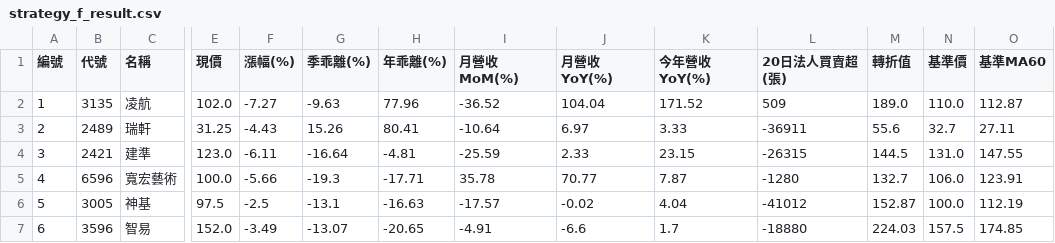
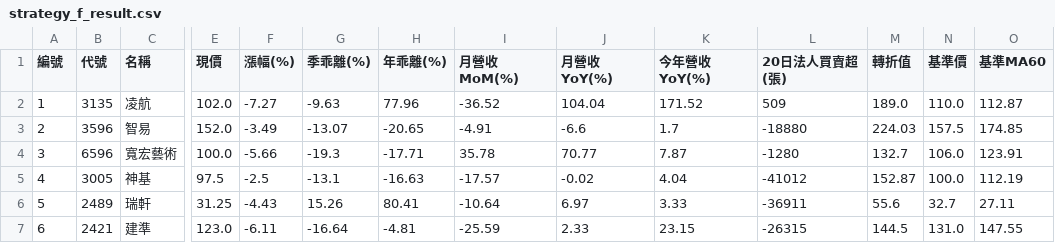
Before and after one commit to chiachan0108/quantum-scanner-web, a CSV file: strategy_f_result.csv, drawn as a sheet; only a part is shown, gaps mark what is left out; removed rows and columns are numbered as before the commit, all else as after; rows hold the shown columns only; the diff covers the shown part only; the diff names each change by its address in the sheet, - before the commit and + after, or states it on an @@ line.

```diff
--- a/strategy_f_result.csv
+++ b/strategy_f_result.csv
-B3 (代號): 2489
+B3 (代號): 3596
-C3 (名稱): 瑞軒
+C3 (名稱): 智易
-E3 (現價): 31.25
+E3 (現價): 152.0
-F3 (漲幅(%)): -4.43
+F3 (漲幅(%)): -3.49
-G3 (季乖離(%)): 15.26
+G3 (季乖離(%)): -13.07
-H3 (年乖離(%)): 80.41
+H3 (年乖離(%)): -20.65
-I3 (月營收MoM(%)): -10.64
+I3 (月營收MoM(%)): -4.91
-J3 (月營收YoY(%)): 6.97
+J3 (月營收YoY(%)): -6.6
-K3 (今年營收YoY(%)): 3.33
+K3 (今年營收YoY(%)): 1.7
-L3 (20日法人買賣超(張)): -36911
+L3 (20日法人買賣超(張)): -18880
-M3 (轉折值): 55.6
+M3 (轉折值): 224.03
-N3 (基準價): 32.7
+N3 (基準價): 157.5
-O3 (基準MA60): 27.11
+O3 (基準MA60): 174.85
-row 4: 3 | 2421 | 建準 | 123.0 | -6.11 | -16.64 | -4.81 | -25.59 | 2.33 | 23.15 | -26315 | 144.5 | 131.0 | 147.55
-A4 (編號): 4
+A4 (編號): 3
-A5 (編號): 5
+A5 (編號): 4
+row 6: 5 | 2489 | 瑞軒 | 31.25 | -4.43 | 15.26 | 80.41 | -10.64 | 6.97 | 3.33 | -36911 | 55.6 | 32.7 | 27.11
-B7 (代號): 3596
+B7 (代號): 2421
-C7 (名稱): 智易
+C7 (名稱): 建準
-E7 (現價): 152.0
+E7 (現價): 123.0
-F7 (漲幅(%)): -3.49
+F7 (漲幅(%)): -6.11
-G7 (季乖離(%)): -13.07
+G7 (季乖離(%)): -16.64
-H7 (年乖離(%)): -20.65
+H7 (年乖離(%)): -4.81
-I7 (月營收MoM(%)): -4.91
+I7 (月營收MoM(%)): -25.59
-J7 (月營收YoY(%)): -6.6
+J7 (月營收YoY(%)): 2.33
-K7 (今年營收YoY(%)): 1.7
+K7 (今年營收YoY(%)): 23.15
-L7 (20日法人買賣超(張)): -18880
+L7 (20日法人買賣超(張)): -26315
-M7 (轉折值): 224.03
+M7 (轉折值): 144.5
-N7 (基準價): 157.5
+N7 (基準價): 131.0
-O7 (基準MA60): 174.85
+O7 (基準MA60): 147.55
```
Also changed, not shown: 7 edited cells elsewhere in this file, strategy_a_result.csv, strategy_b_result.csv, 3 other files.
